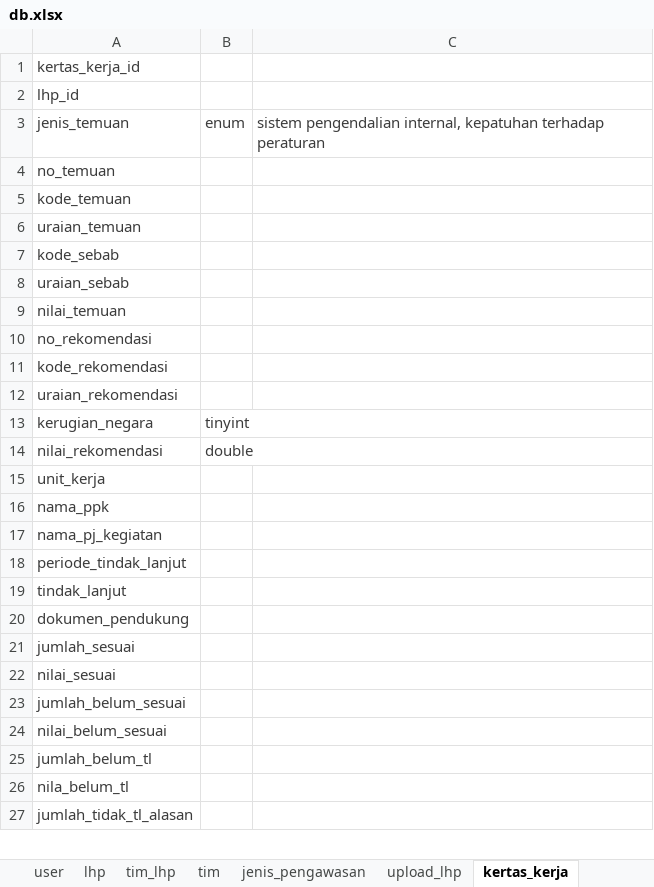
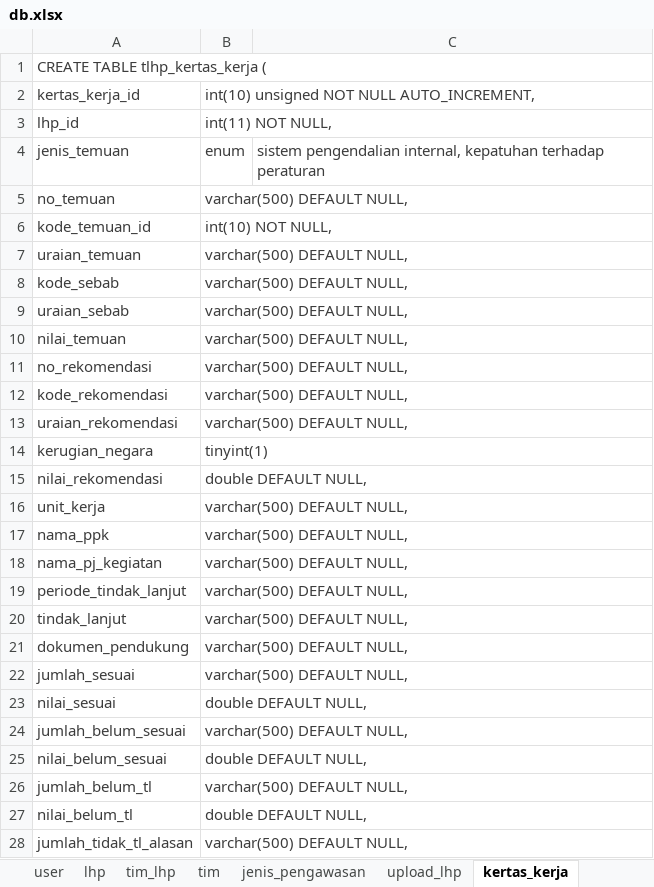
Before and after one commit to haidarvm/serj, an Excel workbook: e4/assets/db/db.xlsx, sheet kertas_kerja, drawn as a sheet; only a part is shown; values as stored, in another font and other column widths than the file's, no borders; removed rows and columns are numbered as before the commit, all else as after; the diff covers the shown part only; the diff names each change by its address in the sheet, - before the commit and + after, or states it on an @@ line.

```diff
--- a/e4/assets/db/db.xlsx (sheet kertas_kerja)
+++ b/e4/assets/db/db.xlsx (sheet kertas_kerja)
+row 1: CREATE TABLE tlhp_kertas_kerja (
-B2: (empty)
+B2: int(10) unsigned NOT NULL AUTO_INCREMENT,
-B3: (empty)
+B3: int(11) NOT NULL,
-B5: (empty)
+B5: varchar(500) DEFAULT NULL,
-row 5: kode_temuan
+row 6: kode_temuan_id | int(10) NOT NULL,
-B7:B13: (empty)
+B7:B13: varchar(500) DEFAULT NULL,
-B14: tinyint
+B14: tinyint(1)
-B15: double
+B15: double DEFAULT NULL,
-B16:B22: (empty)
+B16:B22: varchar(500) DEFAULT NULL,
-B23: (empty)
+B23: double DEFAULT NULL,
-B24: (empty)
+B24: varchar(500) DEFAULT NULL,
-B25: (empty)
+B25: double DEFAULT NULL,
-B26: (empty)
+B26: varchar(500) DEFAULT NULL,
-row 26: nila_belum_tl
+row 27: nilai_belum_tl | double DEFAULT NULL,
-B28: (empty)
+B28: varchar(500) DEFAULT NULL,
```
Also changed, not shown: 2 added rows and 4 edited cells elsewhere in this sheet, sheet lhp, sheet user, sheet upload_lhp, sheet tim, sheet tim_lhp, sheet kode_temuan, 9 more sheets, other sheet tabs, 6 other files.
